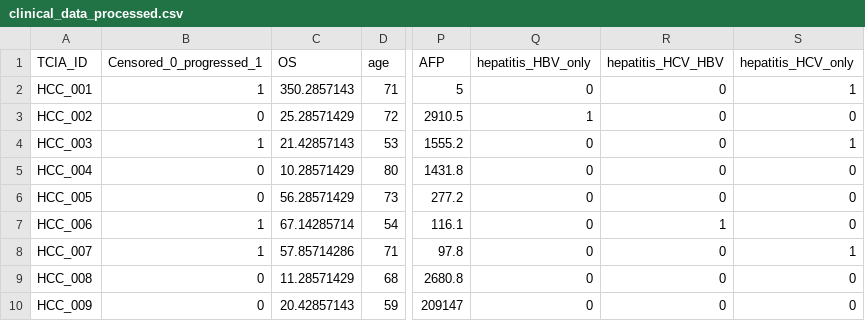
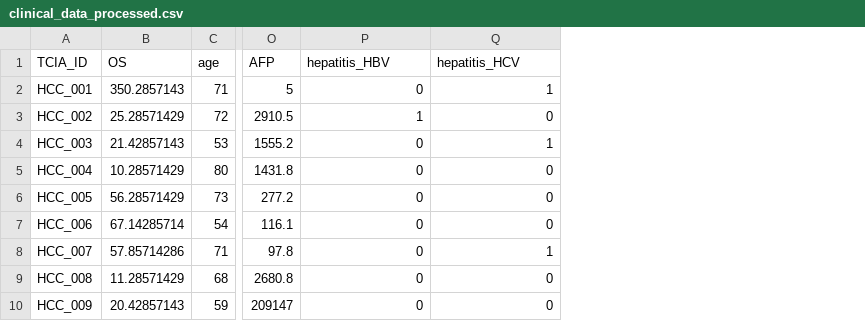
Before and after one commit to mardeya/tfg, a CSV file: clinical_data_processed.csv, drawn as a sheet; only a part is shown, gaps mark what is left out; removed rows and columns are numbered as before the commit, all else as after; the diff names each change by its address in the sheet, - before the commit and + after, or states it on an @@ line.

Commit message:
clinical data

```diff
--- a/clinical_data_processed.csv
+++ b/clinical_data_processed.csv
-column B (Censored_0_progressed_1), rows 2-10: 1 | 0 | 1 | 0 | 0 | 1 | 1 | 0 | 0
-column R (hepatitis_HCV_HBV), rows 2-10: 0 | 0 | 0 | 0 | 0 | 1 | 0 | 0 | 0
-P1: hepatitis_HBV_only
+P1: hepatitis_HBV
-Q1: hepatitis_HCV_only
+Q1: hepatitis_HCV
```
Also changed, not shown: clinical_data_processed_test.csv, clinical_data_processed_train.csv, 1 other file.
